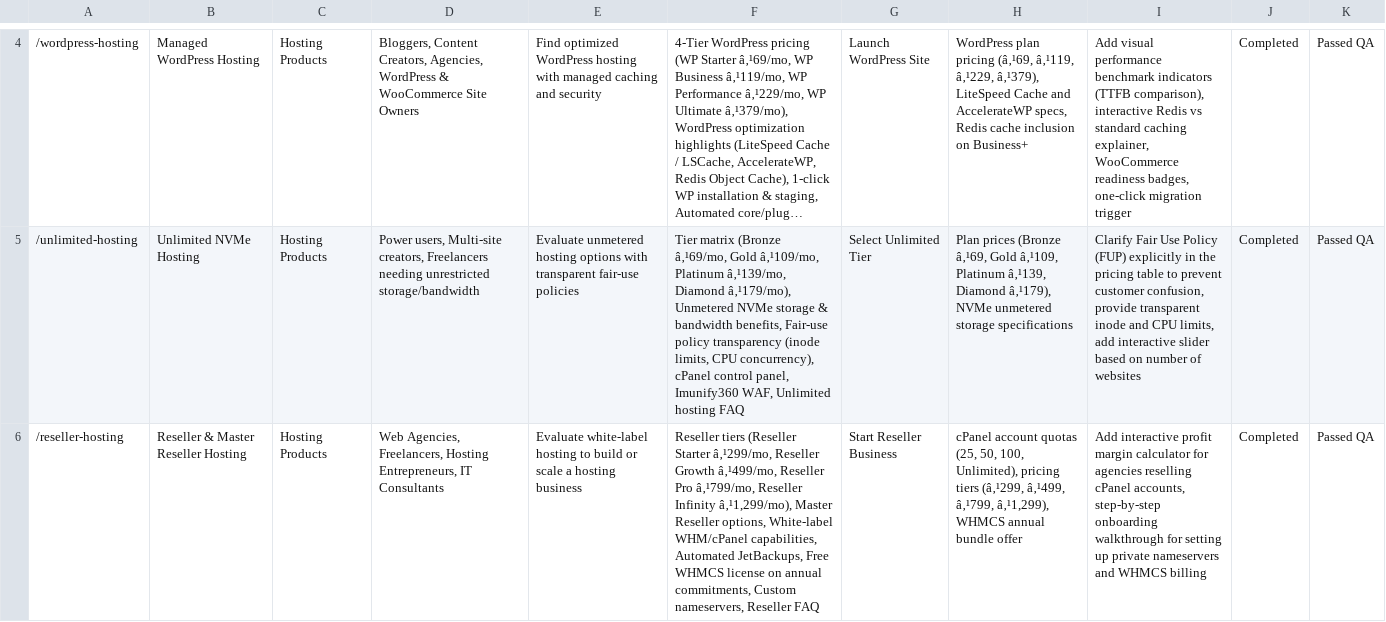
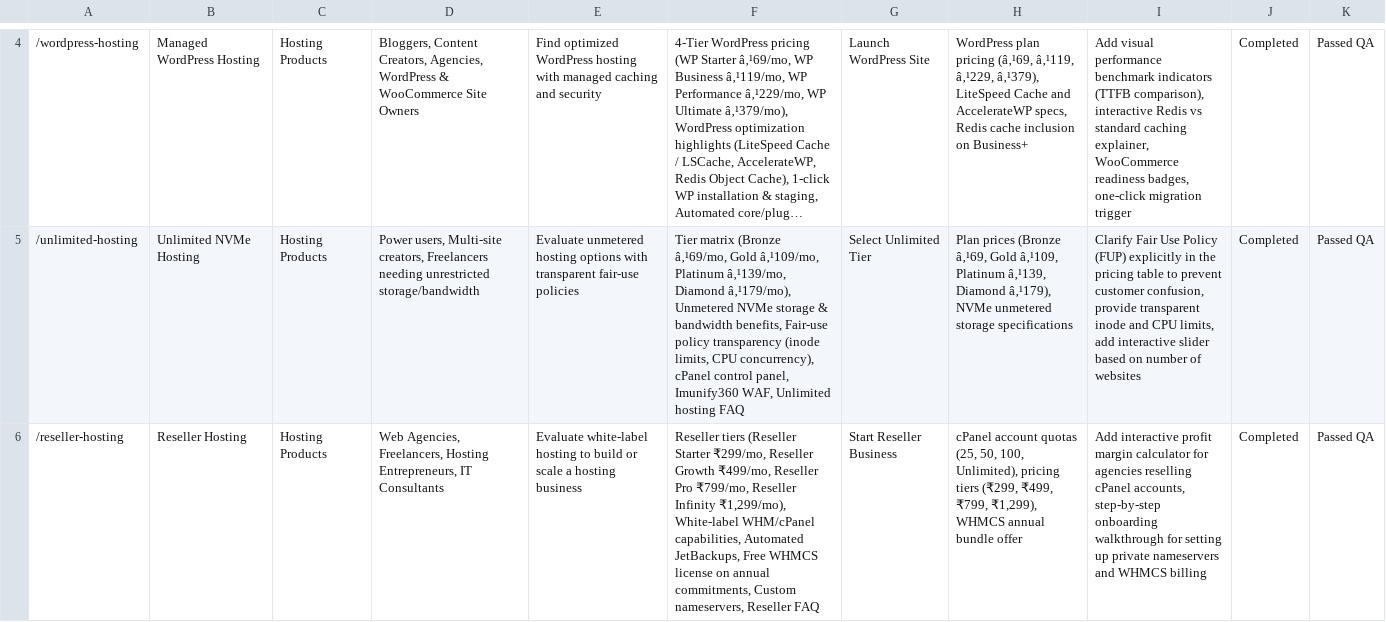
Before and after one commit to Komalgiri/shrotihost-redesign, a CSV file: route-inventory.csv, drawn as a sheet; only a part is shown, gaps mark what is left out; long unchanged cells end in …; the diff covers the shown part only; the diff names each change by its address in the sheet, - before the commit and + after, or states it on an @@ line.

Commit message:
docs: update route inventory and information architecture with master reseller hosting

```diff
--- a/route-inventory.csv
+++ b/route-inventory.csv
-B6: Reseller & Master Reseller Hosting
+B6: Reseller Hosting
-F6: …(Reseller Starter â‚¹299/mo, Reseller Growth â‚¹499/mo, Reseller Pro â‚¹799/mo, Reseller Infinity â‚¹1,299/mo), Master Reseller options, White-label WHM/cPanel…
+F6: …(Reseller Starter ₹299/mo, Reseller Growth ₹499/mo, Reseller Pro ₹799/mo, Reseller Infinity ₹1,299/mo), White-label WHM/cPanel…
-H6: …pricing tiers (â‚¹299, â‚¹499, â‚¹799, â‚¹1,299), WHMCS annual…
+H6: …pricing tiers (₹299, ₹499, ₹799, ₹1,299), WHMCS annual…
```
Also changed, not shown: 1 added row elsewhere in this file, 1 other file.
